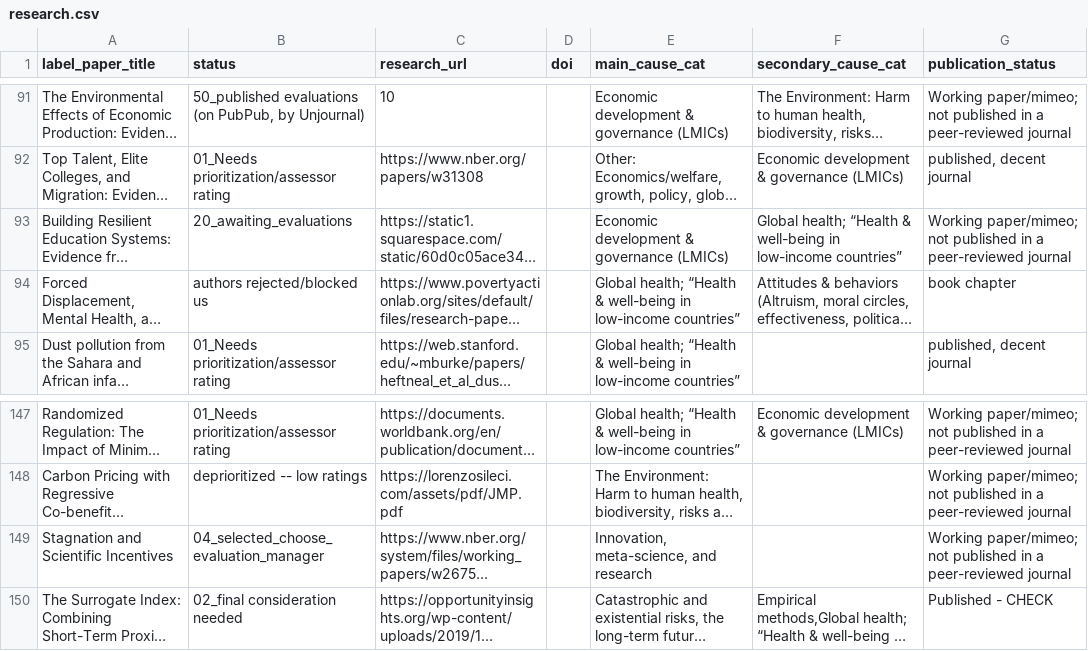
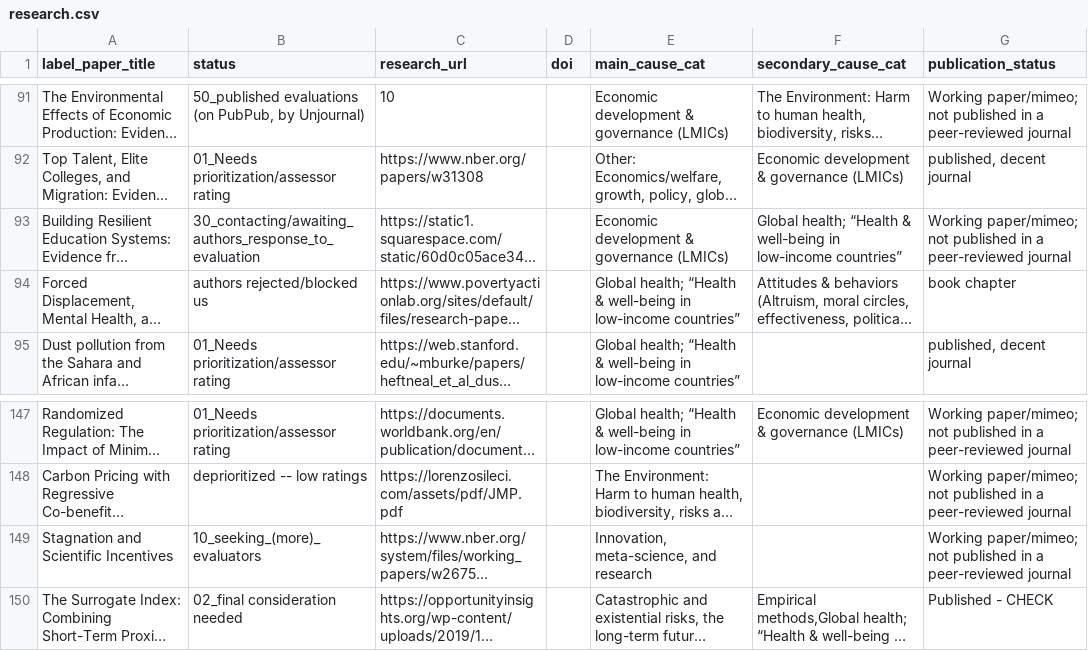
Before and after one commit to unjournal/unjournaldata, a CSV file: data/research.csv, drawn as a sheet; only a part is shown, gaps mark what is left out; long unchanged cells end in …; the diff names each change by its address in the sheet, - before the commit and + after, or states it on an @@ line.

```diff
--- a/data/research.csv
+++ b/data/research.csv
-B93 (status): 20_awaiting_evaluations
+B93 (status): 30_contacting/awaiting_authors_response_to_evaluation
-B149 (status): 04_selected_choose_evaluation_manager
+B149 (status): 10_seeking_(more)_evaluators
```
